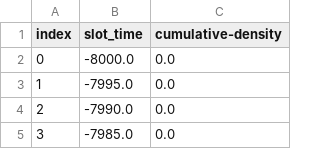
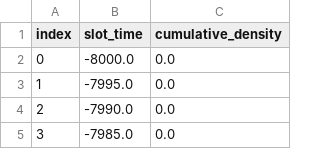
Before and after one commit to dataalways/dune-http-get-experiments, a CSV file: titan-builder-cumulative-bid-profiles-at-ultrasound-oct-2023.csv, drawn as a sheet; only a part is shown.

```diff
--- a/titan-builder-cumulative-bid-profiles-at-ultrasound-oct-2023.csv
+++ b/titan-builder-cumulative-bid-profiles-at-ultrasound-oct-2023.csv
@@ -1,2 +1,2 @@
-index,slot_time,cumulative-density
+index,slot_time,cumulative_density
 0,-8000.0,0.0
```
Also changed, not shown: 1 other file.
